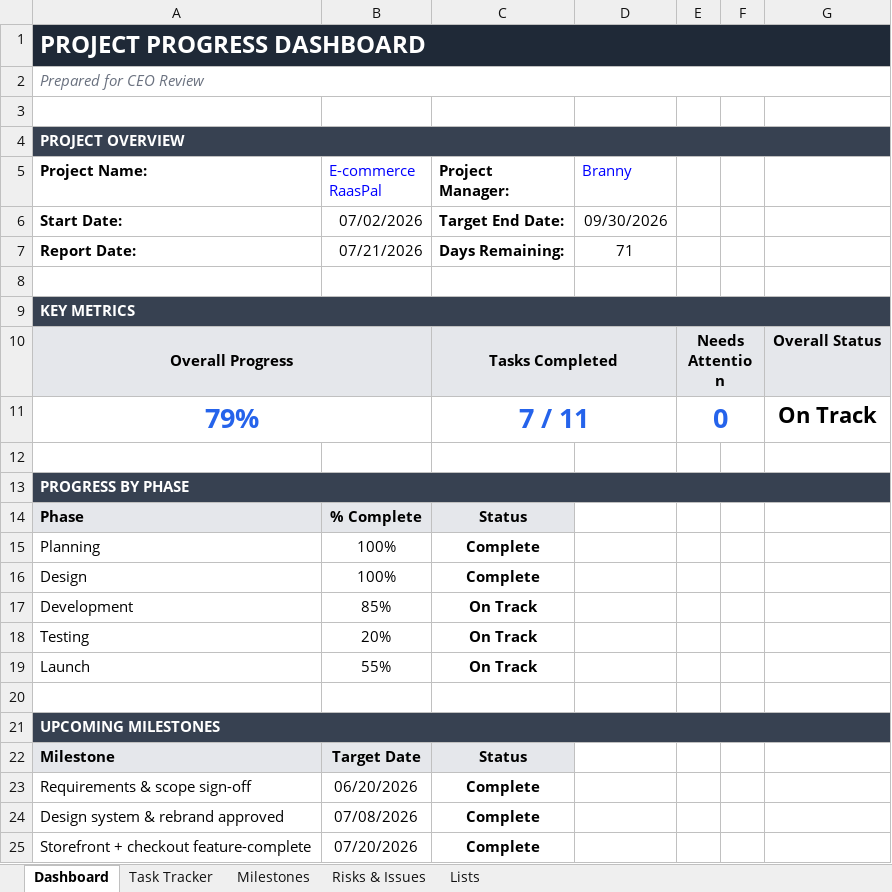
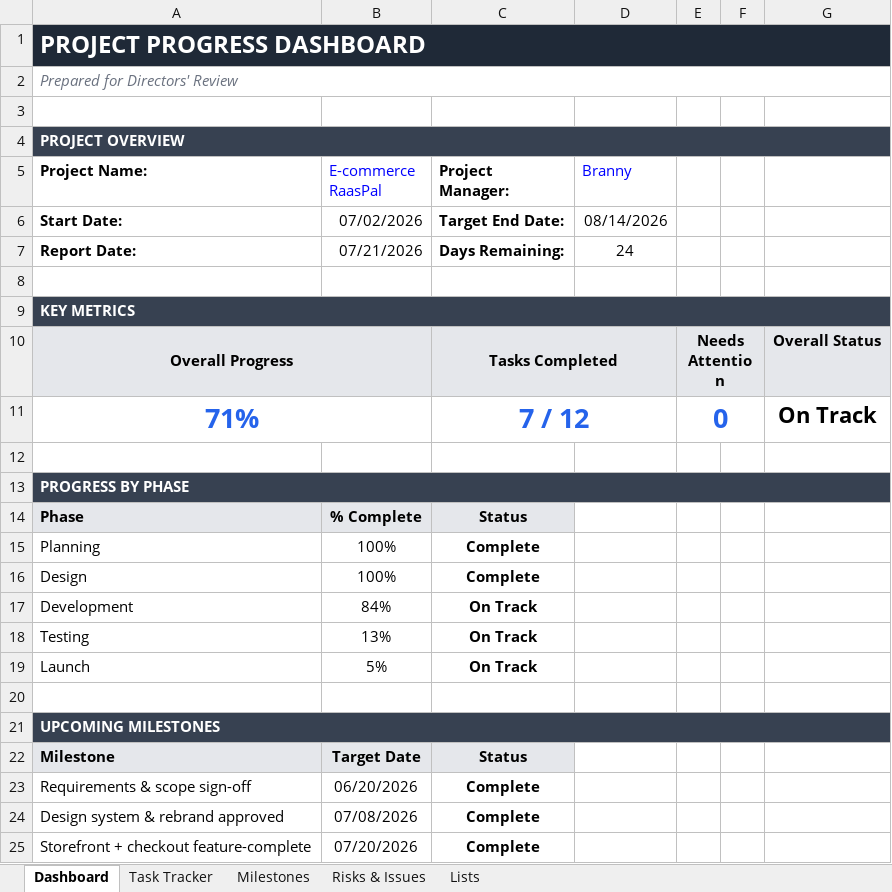
Before and after one commit to RAAS-PAL/FindmyRobo-ecommerce-web, an Excel workbook: docs/ProgressReport.xlsx, sheet Dashboard, drawn as a sheet; only a part is shown; values as stored, in another font and other column widths than the file's, no borders; conditional formats not drawn; the diff names each change by its address in the sheet, - before the commit and + after, or states it on an @@ line.

```diff
--- a/docs/ProgressReport.xlsx (sheet Dashboard)
+++ b/docs/ProgressReport.xlsx (sheet Dashboard)
-A2 (Project Name:): Prepared for CEO Review
+A2 (Project Name:): Prepared for Directors' Review
-D6 (Branny): 09/30/2026
+D6 (Branny): 08/14/2026
-D7 (Branny): 71
+D7 (Branny): 24
-A11 (Project Name:): 79%
+A11 (Project Name:): 71%
-C11 (Project Manager:): 7 / 11
+C11 (Project Manager:): 7 / 12
-B17 (E-commerce RaasPal): 85%
+B17 (E-commerce RaasPal): 84%
-B18 (E-commerce RaasPal): 20%
+B18 (E-commerce RaasPal): 13%
-B19 (E-commerce RaasPal): 55%
+B19 (E-commerce RaasPal): 5%
```
Also changed, not shown: sheet Task Tracker, sheet Milestones, sheet Risks & Issues, sheet Lists, formulas that keep their value, 10 other files.
